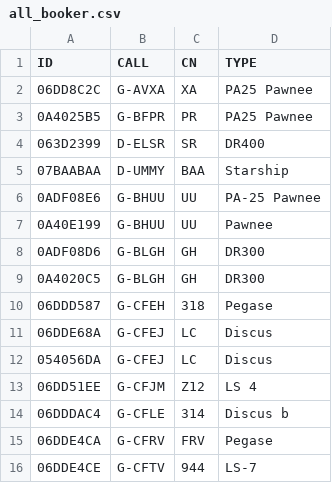
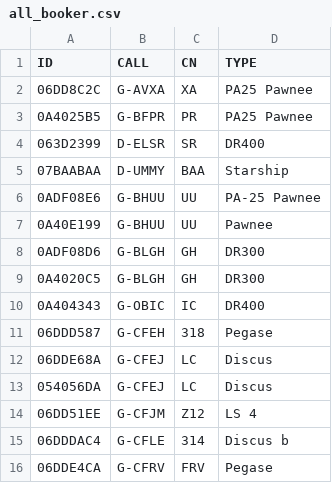
Before and after one commit to scorer/contestants, a CSV file: all_booker.csv, drawn as a sheet; only a part is shown; the shorter side is filled out with more unchanged rows; the diff names each change by its address in the sheet, - before the commit and + after, or states it on an @@ line.

Commit message:
Update all_booker.csv

```diff
--- a/all_booker.csv
+++ b/all_booker.csv
+row 10: 0A404343 | G-OBIC | IC | DR400
```
